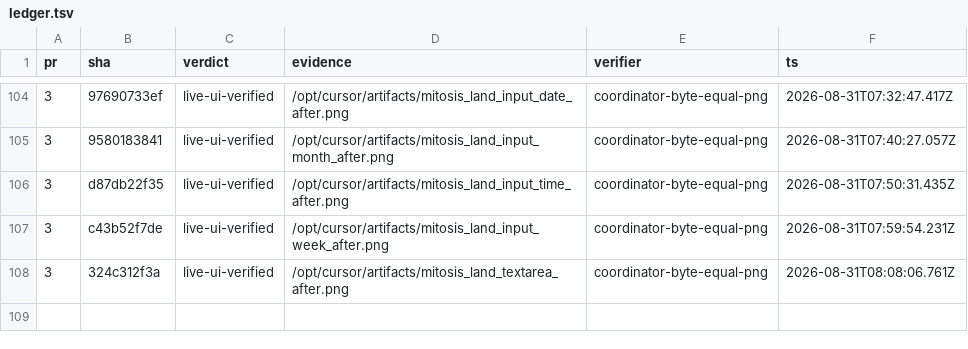
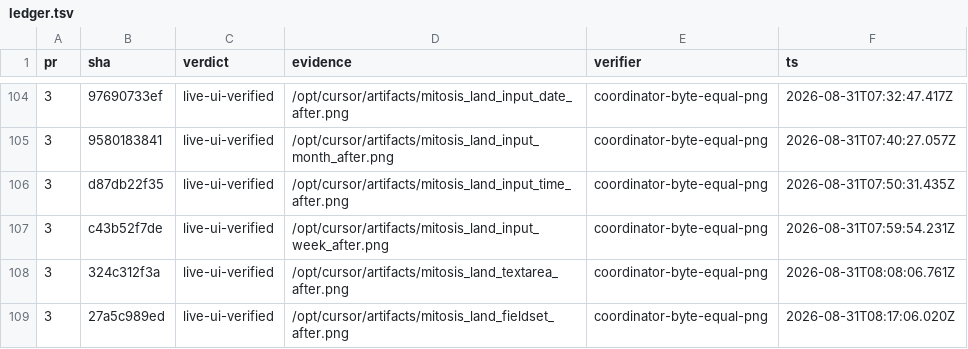
Before and after one commit to kroofy/porsche-design-system, a TSV file: .audit/orchestrate/stencil-to-mitosis/ledger.tsv, drawn as a sheet; only a part is shown, gaps mark what is left out.

```diff
--- a/.audit/orchestrate/stencil-to-mitosis/ledger.tsv
+++ b/.audit/orchestrate/stencil-to-mitosis/ledger.tsv
@@ -108 +108,2 @@ pr	sha	verdict	evidence	verifier	ts
 3	324c312f3a	live-ui-verified	/opt/cursor/artifacts/mitosis_land_textarea_after.png	coordinator-byte-equal-png	2026-08-31T08:08:06.761Z
+3	27a5c989ed	live-ui-verified	/opt/cursor/artifacts/mitosis_land_fieldset_after.png	coordinator-byte-equal-png	2026-08-31T08:17:06.020Z
```
Also changed, not shown: .audit/orchestrate/stencil-to-mitosis/decisions.tsv, .audit/orchestrate/stencil-to-mitosis/units.tsv, 2 other files.
